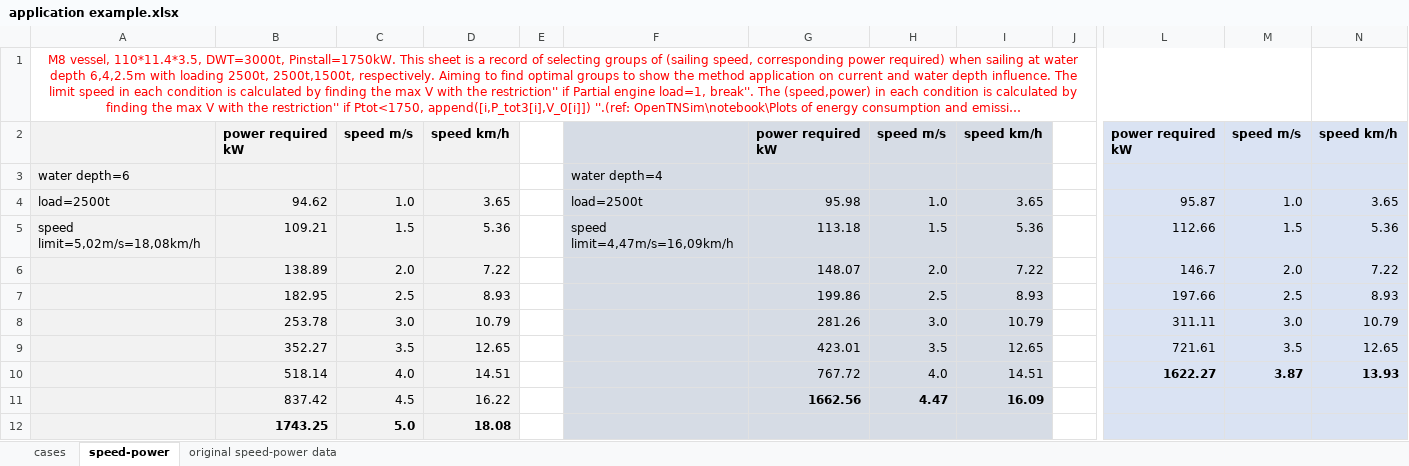
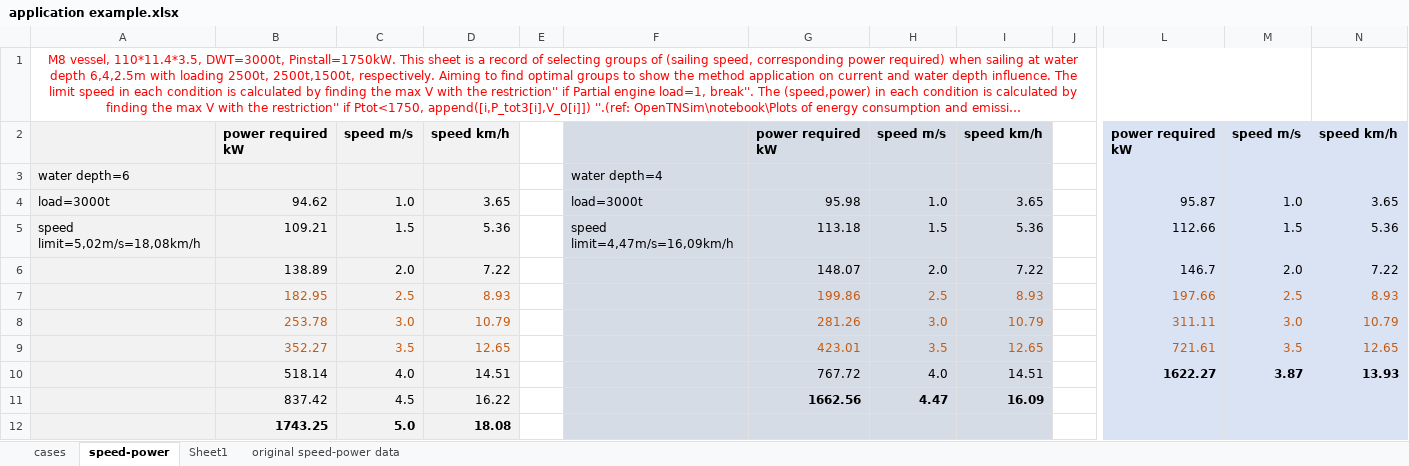
Before and after one commit to TUDelft-CITG/OpenTNSim, an Excel workbook: notebooks/basic functionality/application example.xlsx, sheet speed-power, drawn as a sheet; only a part is shown, gaps mark what is left out; long unchanged cells end in …; values as stored, in another font and other column widths than the file's, no borders; charts and pictures not drawn; the diff names each change by its address in the sheet, - before the commit and + after, or states it on an @@ line.

Commit message:
working on fixed power or speed figure

```diff
--- a/notebooks/basic functionality/application example.xlsx (sheet speed-power)
+++ b/notebooks/basic functionality/application example.xlsx (sheet speed-power)
+sheet tab: Sheet1
-A4: load=2500t
+A4: load=3000t
-F4: load=2500t
+F4: load=3000t
-B7:D9 text colour: black
+B7:D9 text colour: #C55A11
-G7:I9 text colour: black
+G7:I9 text colour: #C55A11
-L7:N9 text colour: black
+L7:N9 text colour: #C55A11
```
Also changed, not shown: sheet cases, charts or pictures, 6 other files.
